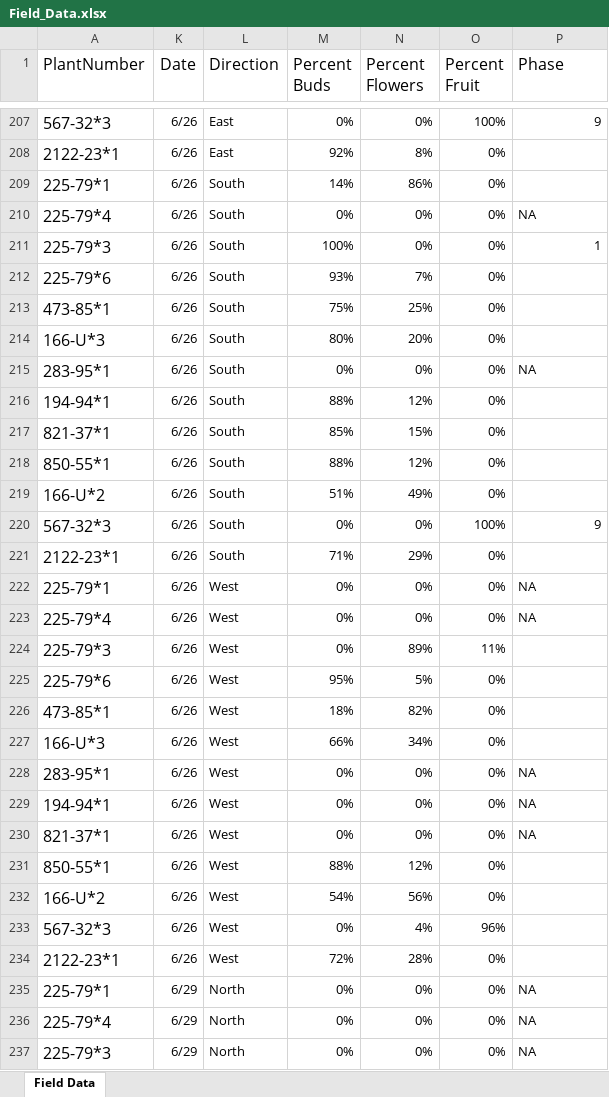
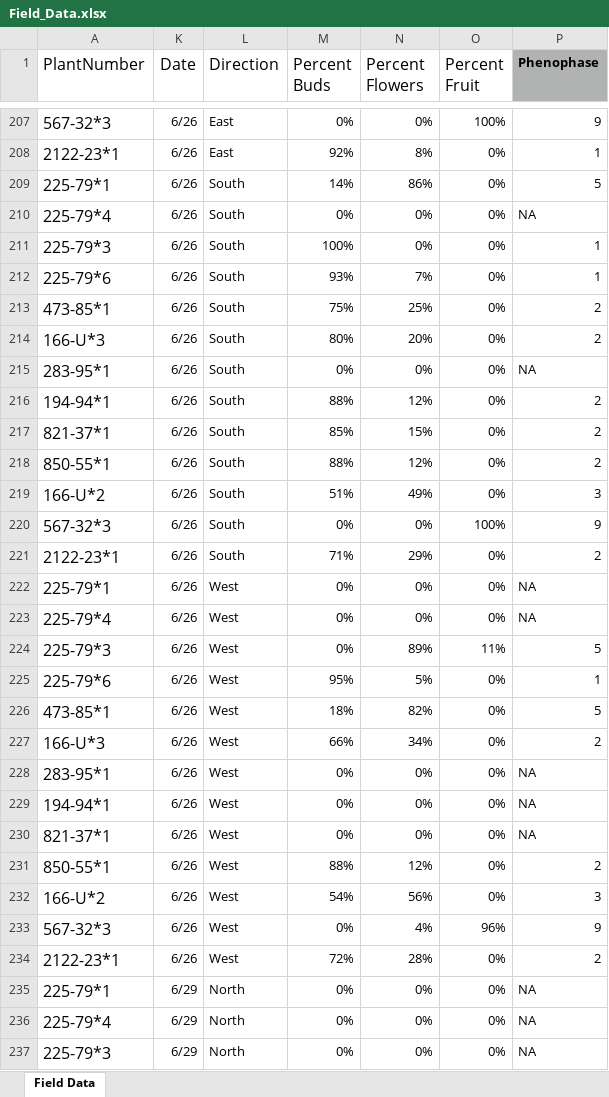
Before and after one commit to andrew-hipp/herbphenology2026, an Excel workbook: data/Field_Data.xlsx, sheet Field Data, drawn as a sheet; only a part is shown, gaps mark what is left out; values as stored, in another font and other column widths than the file's, no borders; the diff covers the shown part only; the diff names each change by its address in the sheet, - before the commit and + after, or states it on an @@ line.

Commit message:
Final Field Data

```diff
--- a/data/Field_Data.xlsx (sheet Field Data)
+++ b/data/Field_Data.xlsx (sheet Field Data)
-P1: Phase
+P1: Phenophase
@@ P1 fill: none → #B0B3B2, bold: off → on, text size: smaller @@
-P208 (Phenophase): (empty)
+P208 (Phenophase): 1
-P209 (Phenophase): (empty)
+P209 (Phenophase): 5
-P212 (Phenophase): (empty)
+P212 (Phenophase): 1
-P213:P214 (Phenophase): (empty)
+P213:P214 (Phenophase): 2
-P216:P218 (Phenophase): (empty)
+P216:P218 (Phenophase): 2
-P219 (Phenophase): (empty)
+P219 (Phenophase): 3
-P221 (Phenophase): (empty)
+P221 (Phenophase): 2
-P224 (Phenophase): (empty)
+P224 (Phenophase): 5
-P225 (Phenophase): (empty)
+P225 (Phenophase): 1
-P226 (Phenophase): (empty)
+P226 (Phenophase): 5
-P227 (Phenophase): (empty)
+P227 (Phenophase): 2
-P231 (Phenophase): (empty)
+P231 (Phenophase): 2
-P232 (Phenophase): (empty)
+P232 (Phenophase): 3
-P233 (Phenophase): (empty)
+P233 (Phenophase): 9
-P234 (Phenophase): (empty)
+P234 (Phenophase): 2
```
Also changed, not shown: 104 added rows and 124 edited cells elsewhere in this sheet.
